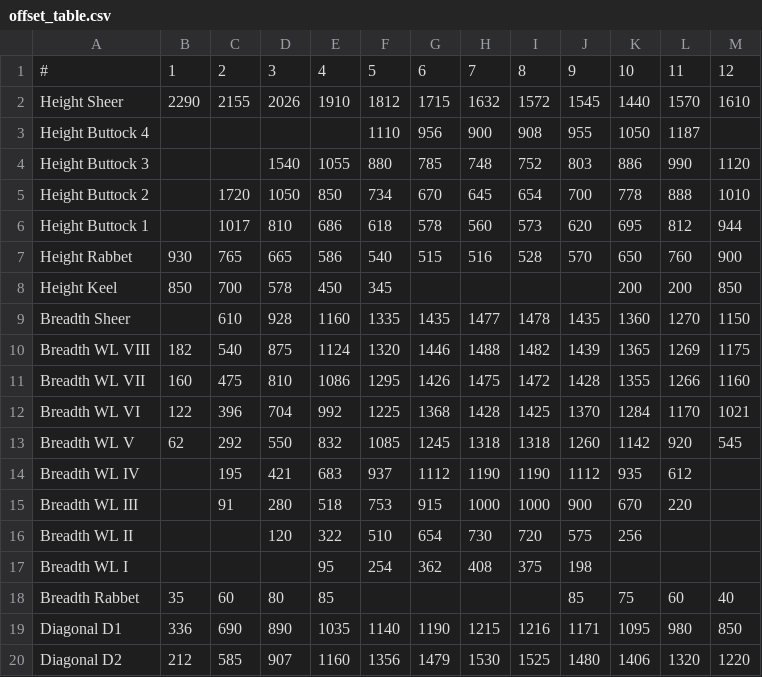
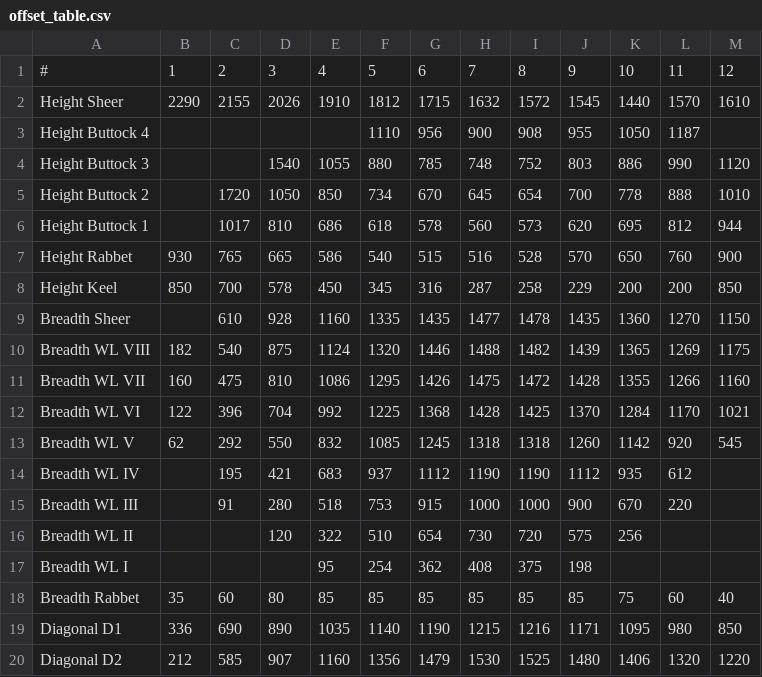
Before and after one commit to yyk99/offsets2dxf, a CSV file: sample_data/tabby_cat/offset_table.csv, drawn as a sheet.

Commit message:
Fill the rabbet and keel gaps of the Tabby Cat table
- Breadth Rabbet is 85 mm at the stations 5-8
- Height Keel at the stations 6-9 is a straight line between the
  stations 5 and 10
- Update the README of the folder and the station 6 test

```diff
--- a/sample_data/tabby_cat/offset_table.csv
+++ b/sample_data/tabby_cat/offset_table.csv
@@ -7,3 +7,3 @@ Height Buttock 1,,1017,810,686,618,578,560,573,620,695,812,944
 Height Rabbet,930,765,665,586,540,515,516,528,570,650,760,900
-Height Keel,850,700,578,450,345,,,,,200,200,850
+Height Keel,850,700,578,450,345,316,287,258,229,200,200,850
 Breadth Sheer,,610,928,1160,1335,1435,1477,1478,1435,1360,1270,1150
@@ -17,3 +17,3 @@ Breadth WL II,,,120,322,510,654,730,720,575,256,,
 Breadth WL I,,,,95,254,362,408,375,198,,,
-Breadth Rabbet,35,60,80,85,,,,,85,75,60,40
+Breadth Rabbet,35,60,80,85,85,85,85,85,85,75,60,40
 Diagonal D1,336,690,890,1035,1140,1190,1215,1216,1171,1095,980,850
```
Also changed, not shown: 2 other files.
